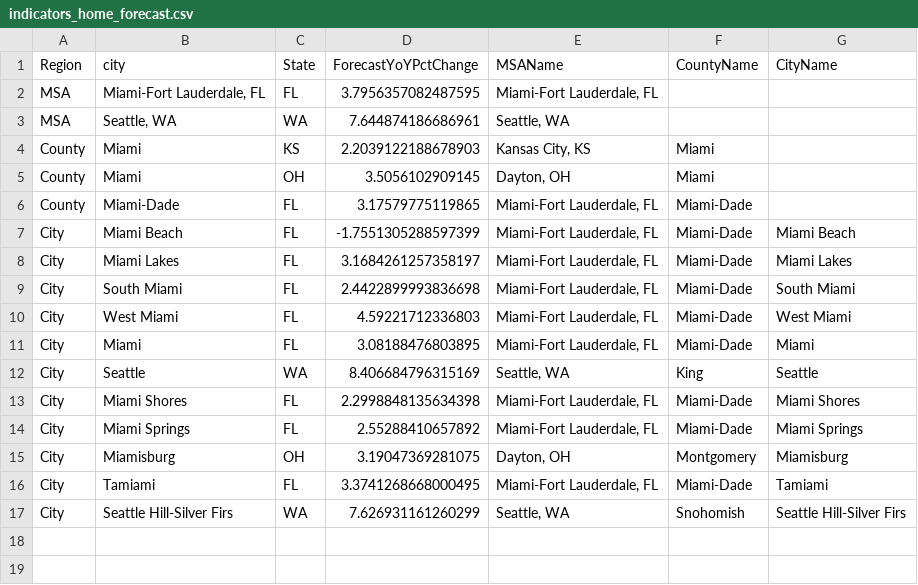
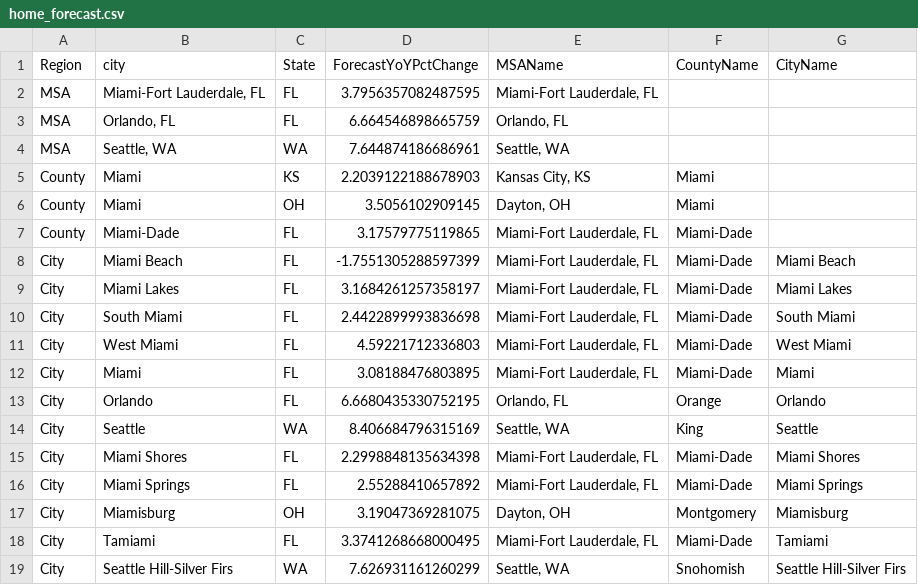
Before and after one commit to ricardo-hdz/flamingo_project, a CSV file: indicators/home_forecast.csv (was miami/indicators_home_forecast.csv), drawn as a sheet; the diff names each change by its address in the sheet, - before the commit and + after, or states it on an @@ line.

```diff
--- a/miami/indicators_home_forecast.csv
+++ b/indicators/home_forecast.csv
+row 3: MSA | Orlando, FL | FL | 6.664546898665759 | Orlando, FL
+row 13: City | Orlando | FL | 6.6680435330752195 | Orlando, FL | Orange | Orlando
```
Also changed, not shown: indicators/affordability_income.csv, indicators/breakeven_clean.csv, 46 other files.
